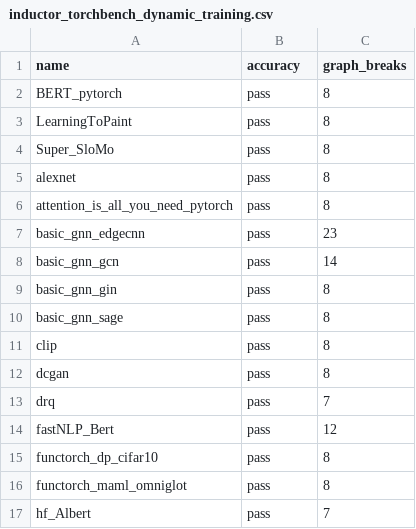
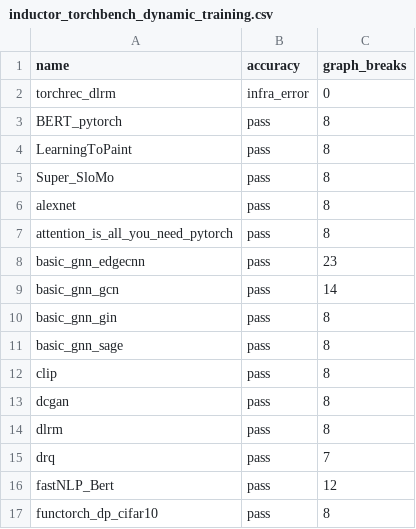
Before and after one commit to AaronWang04/pytorch, a CSV file: benchmarks/dynamo/ci_expected_accuracy/inductor_torchbench_dynamic_training.csv, drawn as a sheet; only a part is shown; the shorter side is filled out with more unchanged rows; the diff names each change by its address in the sheet, - before the commit and + after, or states it on an @@ line.

Commit message:
Install torchrec/fbgemm from source in CI (#106808)
Signed-off-by: Edward Z. Yang <ezyang@meta.com>

Pull Request resolved: https://github.com/pytorch/pytorch/pull/106808
Approved by: https://github.com/malfet, https://github.com/xuzhao9

```diff
--- a/benchmarks/dynamo/ci_expected_accuracy/inductor_torchbench_dynamic_training.csv
+++ b/benchmarks/dynamo/ci_expected_accuracy/inductor_torchbench_dynamic_training.csv
+row 2: torchrec_dlrm | infra_error | 0
+row 14: dlrm | pass | 8
```
Also changed, not shown: benchmarks/dynamo/ci_expected_accuracy/inductor_torchbench_dynamic_inference.csv, benchmarks/dynamo/ci_expected_accuracy/inductor_torchbench_training.csv, 7 other files.
